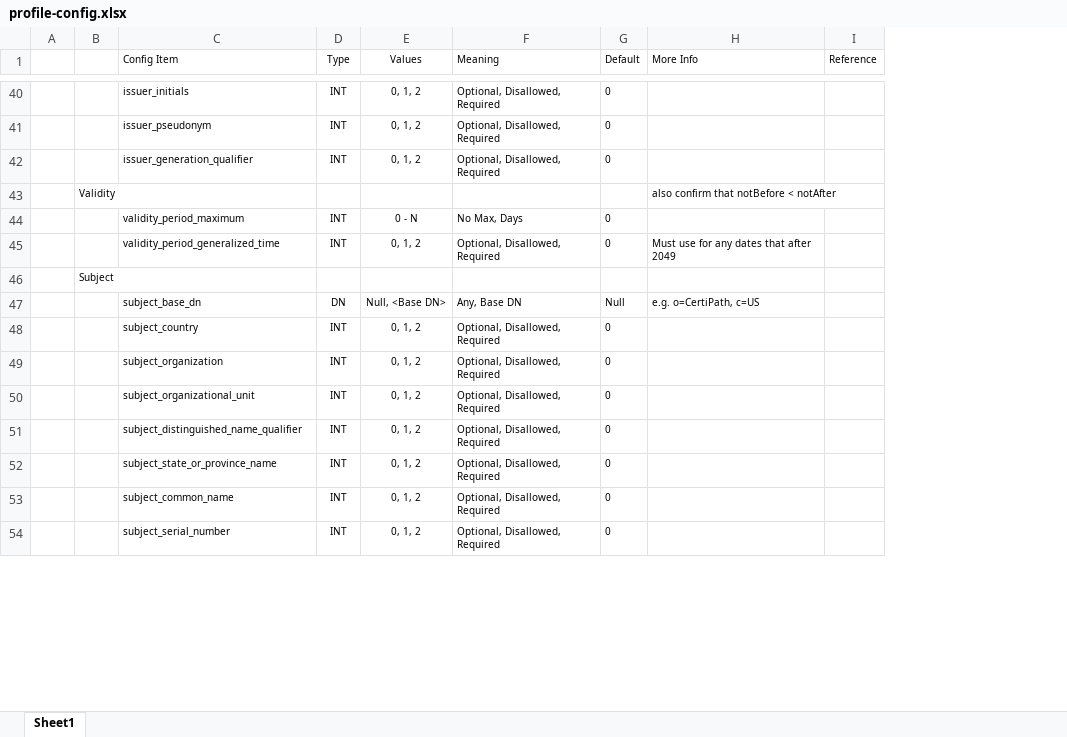
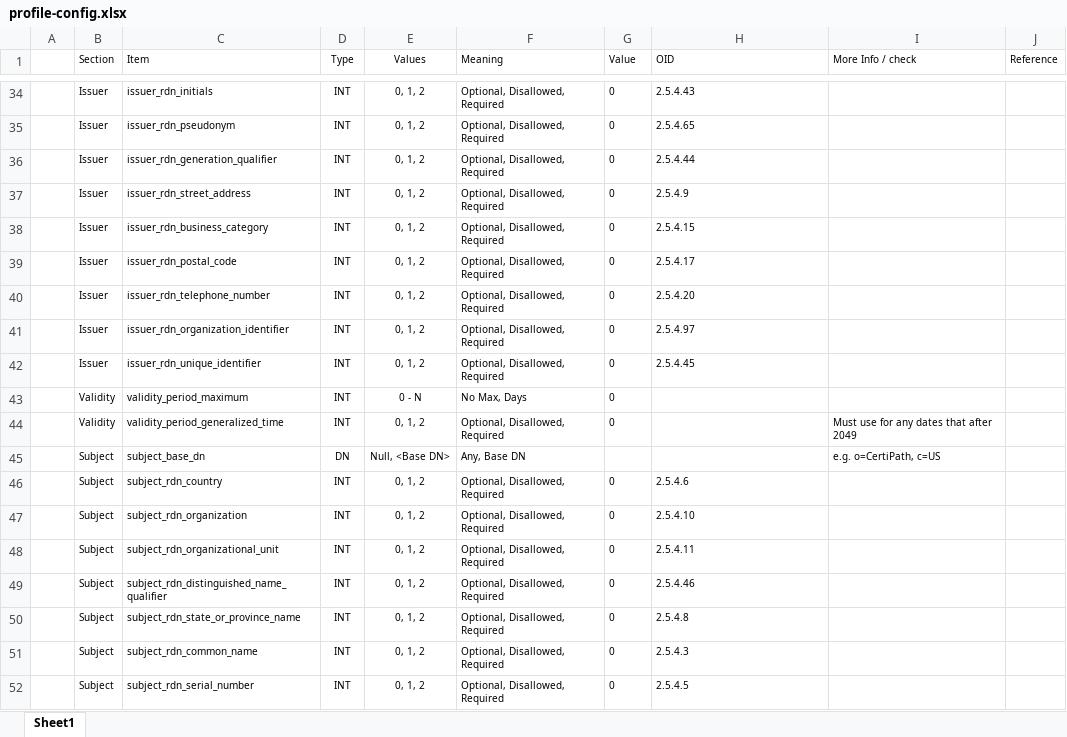
Before and after one commit to GSA/fpkilint, an Excel workbook: docs/profile-config.xlsx, sheet Sheet1, drawn as a sheet; only a part is shown, gaps mark what is left out; values as stored, in another font and other column widths than the file's, no borders; removed rows and columns are numbered as before the commit, all else as after; the diff covers the shown part only; the diff names each change by its address in the sheet, - before the commit and + after, or states it on an @@ line.

Commit message:
Added PKUP and prepped for easy JSON convert
Removed section nesting, instead repeated the section headings on every row. Added OID for things that didn't have OIDS. Added Private Key Usage Period extension.

```diff
--- a/docs/profile-config.xlsx (sheet Sheet1)
+++ b/docs/profile-config.xlsx (sheet Sheet1)
-column B, empty
+column B (Section), rows 34-36: all Issuer; rows 43-52: Validity | Validity | Subject | Subject | Subject | Subject | Subject | Subject | Subject | Subject
+column I (More Info / check), rows 44-45: Must use for any dates that after 2049 | e.g. o=CertiPath, c=US
-C1: Config Item
+C1: Item
-G1: Default
+G1: Value
-H1: More Info
+H1: OID
-C34 (Item): issuer_initials
+C34 (Item): issuer_rdn_initials
-H34 (OID): (empty)
+H34 (OID): 2.5.4.43
-C35 (Item): issuer_pseudonym
+C35 (Item): issuer_rdn_pseudonym
-H35 (OID): (empty)
+H35 (OID): 2.5.4.65
-C36 (Item): issuer_generation_qualifier
+C36 (Item): issuer_rdn_generation_qualifier
-H36 (OID): (empty)
+H36 (OID): 2.5.4.44
-row 43:  | Validity |  |  |  |  |  | also confirm that notBefore < notAfter
+row 37:  | Issuer | issuer_rdn_street_address | INT | 0, 1, 2 | Optional, Disallowed, Required | 0 | 2.5.4.9
+row 38:  | Issuer | issuer_rdn_business_category | INT | 0, 1, 2 | Optional, Disallowed, Required | 0 | 2.5.4.15
+row 39:  | Issuer | issuer_rdn_postal_code | INT | 0, 1, 2 | Optional, Disallowed, Required | 0 | 2.5.4.17
+row 40:  | Issuer | issuer_rdn_telephone_number | INT | 0, 1, 2 | Optional, Disallowed, Required | 0 | 2.5.4.20
+row 41:  | Issuer | issuer_rdn_organization_identifier | INT | 0, 1, 2 | Optional, Disallowed, Required | 0 | 2.5.4.97
+row 42:  | Issuer | issuer_rdn_unique_identifier | INT | 0, 1, 2 | Optional, Disallowed, Required | 0 | 2.5.4.45
-H44 (OID): Must use for any dates that after 2049
+H44 (OID): (empty)
-row 46:  | Subject
-G45 (Value): Null
+G45 (Value): (empty)
-H45 (OID): e.g. o=CertiPath, c=US
+H45 (OID): (empty)
-C46 (Item): subject_country
+C46 (Item): subject_rdn_country
-H46 (OID): (empty)
+H46 (OID): 2.5.4.6
-C47 (Item): subject_organization
+C47 (Item): subject_rdn_organization
-H47 (OID): (empty)
+H47 (OID): 2.5.4.10
-C48 (Item): subject_organizational_unit
+C48 (Item): subject_rdn_organizational_unit
-H48 (OID): (empty)
+H48 (OID): 2.5.4.11
-C49 (Item): subject_distinguished_name_qualifier
+C49 (Item): subject_rdn_distinguished_name_qualifier
-H49 (OID): (empty)
+H49 (OID): 2.5.4.46
-C50 (Item): subject_state_or_province_name
+C50 (Item): subject_rdn_state_or_province_name
-H50 (OID): (empty)
+H50 (OID): 2.5.4.8
-C51 (Item): subject_common_name
+C51 (Item): subject_rdn_common_name
-H51 (OID): (empty)
+H51 (OID): 2.5.4.3
-C52 (Item): subject_serial_number
+C52 (Item): subject_rdn_serial_number
-H52 (OID): (empty)
+H52 (OID): 2.5.4.5
```
Also changed, not shown: 8 added rows, 23 removed rows, 101 edited cells and merged cells elsewhere in this sheet.
